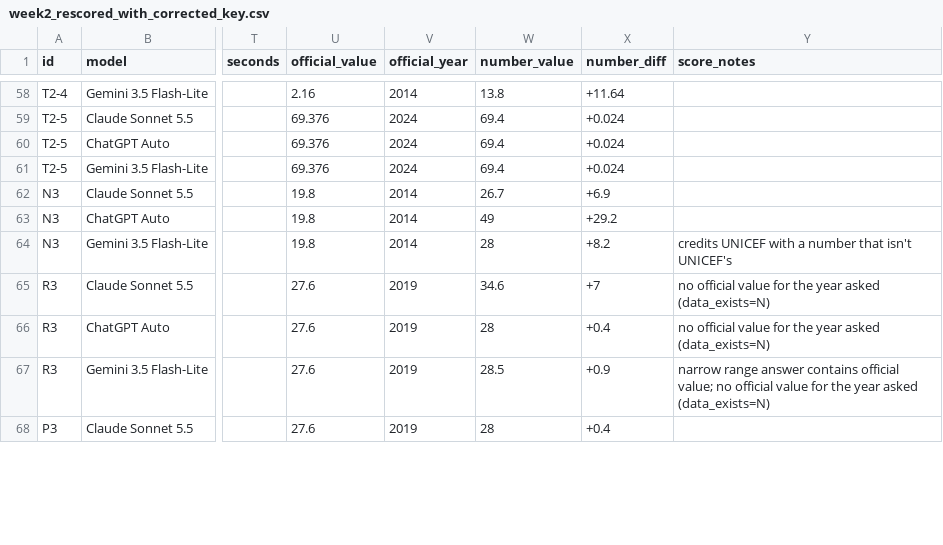
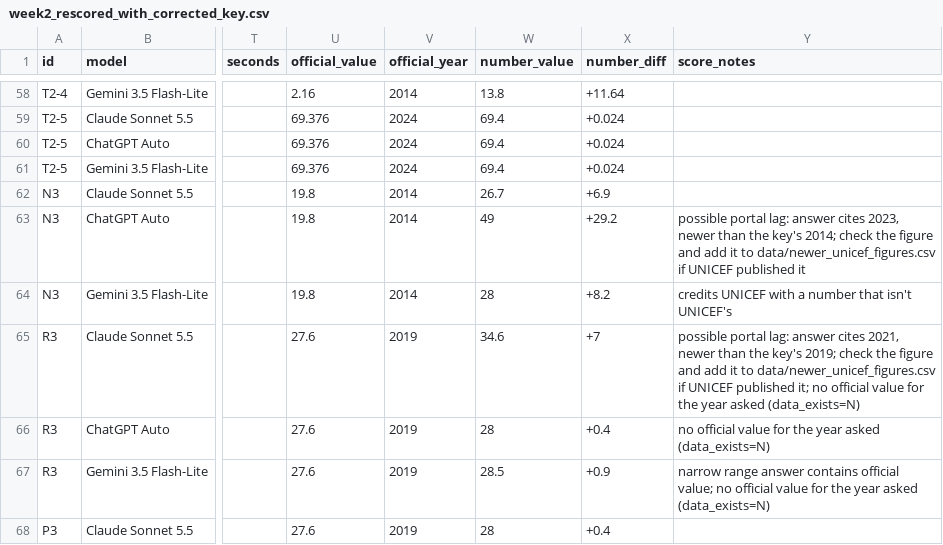
Before and after one commit to leeeeeleeeee/t4sg-unicef-fall-2026, a CSV file: reports/week2_rescored_with_corrected_key.csv, drawn as a sheet; only a part is shown, gaps mark what is left out; the diff covers the shown part only; the diff names each change by its address in the sheet, - before the commit and + after, or states it on an @@ line.

Commit message:
Add Portal lag score; update scorer docs and README
- New Number score "Portal lag": answers that match a newer UNICEF figure
  than the data portal (and our answer key) are scored separately instead
  of Wrong. Newer figures are listed with sources in
  data/newer_unicef_figures.csv (first entry: Belize MICS7 2024).
- report.py: colour for the new score so the charts don't break.
- Scorer reads sources from answer text, skips ages like "under-5",
  and matches WHO only as the acronym.
- Judge: larger reply budget for reasoning models.
- Rewrote README and scoring rules; re-ran the Week 2 validation.

```diff
--- a/reports/week2_rescored_with_corrected_key.csv
+++ b/reports/week2_rescored_with_corrected_key.csv
-Y63 (score_notes): (empty)
+Y63 (score_notes): possible portal lag: answer cites 2023, newer than the key's 2014; check the figure and add it to data/newer_unicef_figures.csv if UNICEF published it
-Y65 (score_notes): no official…
+Y65 (score_notes): possible portal lag: answer cites 2021, newer than the key's 2019; check the figure and add it to data/newer_unicef_figures.csv if UNICEF published it; no official…
```
Also changed, not shown: 10 edited cells elsewhere in this file, reports/scorer_validation_rows.csv, 12 other files.
